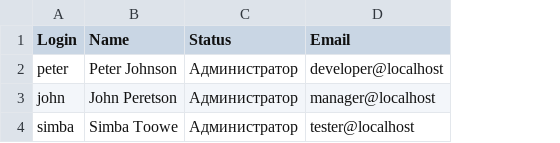
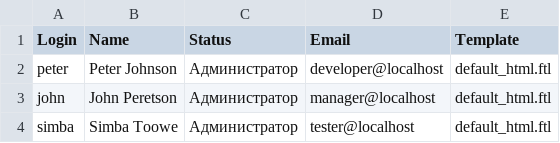
Before and after one commit to TrackStudio/CSVImport, a CSV file: demo/csvuser.csv, drawn as a sheet; the diff names each change by its address in the sheet, - before the commit and + after, or states it on an @@ line.

```diff
--- a/demo/csvuser.csv
+++ b/demo/csvuser.csv
+column E (Template), rows 2-4: all default_html.ftl
```
Also changed, not shown: 2 other files.
